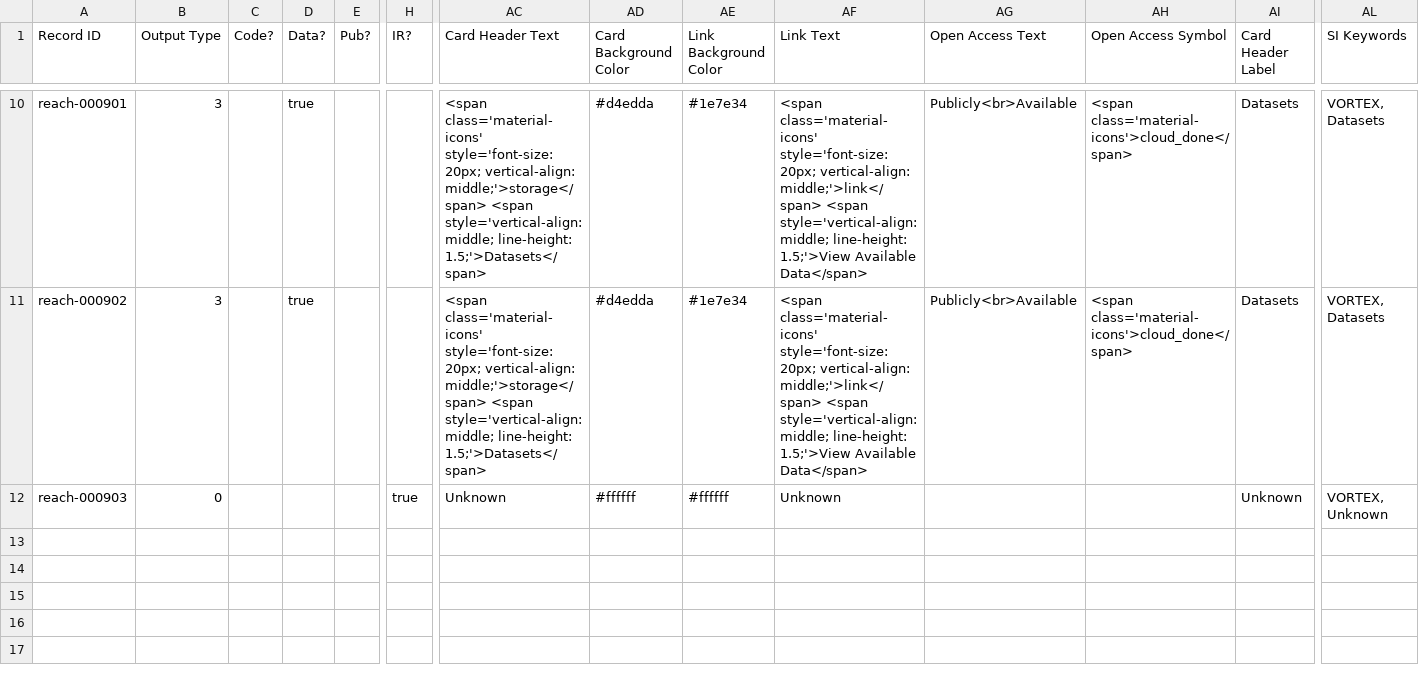
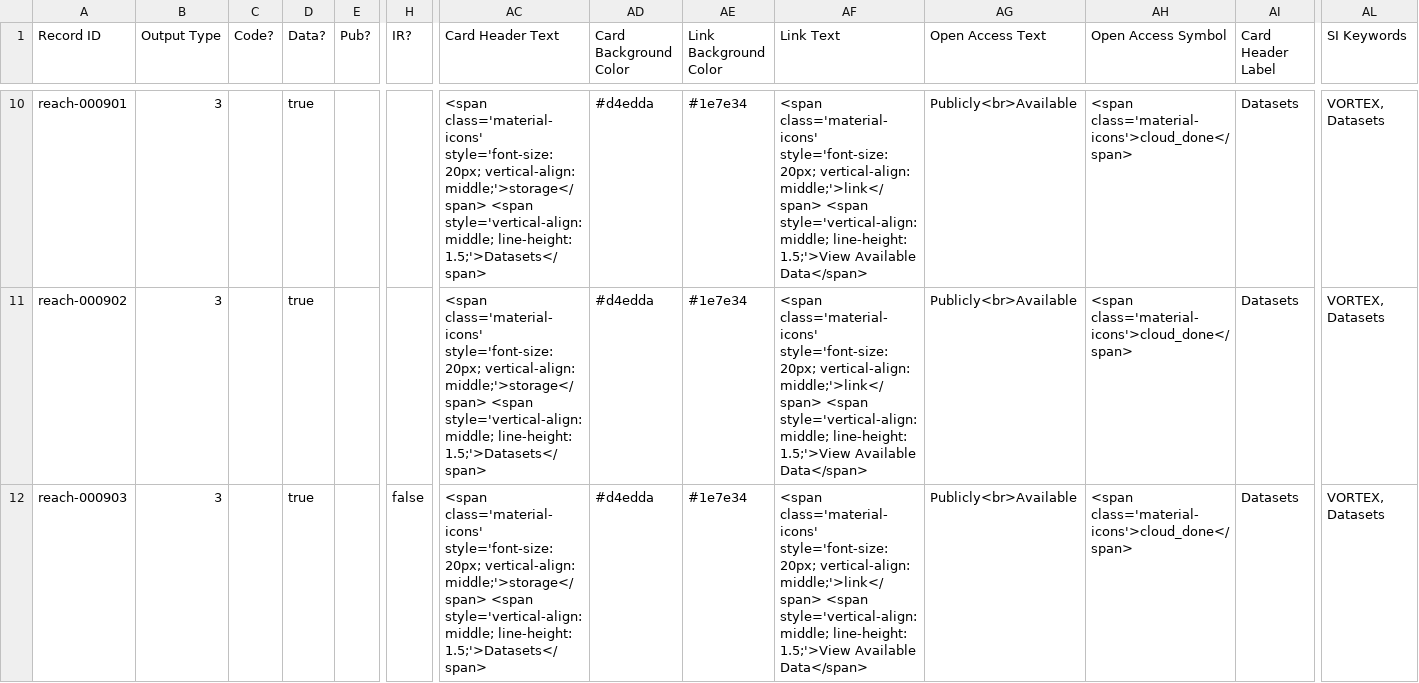
Before and after one commit to PART-WPO/reach-dashboard, a CSV file: agent-data/details/part-103.csv, drawn as a sheet; only a part is shown, gaps mark what is left out; the diff names each change by its address in the sheet, - before the commit and + after, or states it on an @@ line.

```diff
--- a/agent-data/details/part-103.csv
+++ b/agent-data/details/part-103.csv
-B12 (Output Type): 0
+B12 (Output Type): 3
-D12 (Data?): (empty)
+D12 (Data?): true
-H12 (IR?): true
+H12 (IR?): false
-AC12 (Card Header Text): Unknown
+AC12 (Card Header Text): <span class='material-icons' style='font-size: 20px; vertical-align: middle;'>storage</span> <span style='vertical-align: middle; line-height: 1.5;'>Datasets</span>
-AD12 (Card Background Color): #ffffff
+AD12 (Card Background Color): #d4edda
-AE12 (Link Background Color): #ffffff
+AE12 (Link Background Color): #1e7e34
-AF12 (Link Text): Unknown
+AF12 (Link Text): <span class='material-icons' style='font-size: 20px; vertical-align: middle;'>link</span> <span style='vertical-align: middle; line-height: 1.5;'>View Available Data</span>
-AG12 (Open Access Text): (empty)
+AG12 (Open Access Text): Publicly<br>Available
-AH12 (Open Access Symbol): (empty)
+AH12 (Open Access Symbol): <span class='material-icons'>cloud_done</span>
-AI12 (Card Header Label): Unknown
+AI12 (Card Header Label): Datasets
-AL12 (SI Keywords): VORTEX, Unknown
+AL12 (SI Keywords): VORTEX, Datasets
```
Also changed, not shown: agent-data/details/part-082.csv, agent-data/details/part-083.csv, 18 other files.
